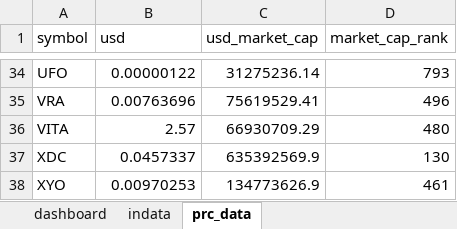
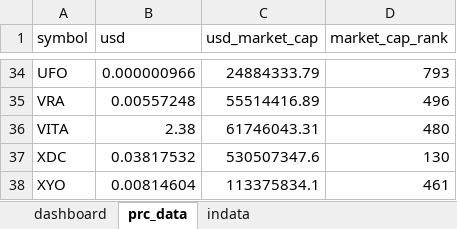
Before and after one commit to ereboreum/important-docs, an Excel workbook: portfolio-value.xlsx, sheet prc_data, drawn as a sheet; only a part is shown, gaps mark what is left out; values as stored, in another font and other column widths than the file's, no borders; table styles not drawn; the diff covers the shown part only; the diff names each change by its address in the sheet, - before the commit and + after, or states it on an @@ line.

```diff
--- a/portfolio-value.xlsx (sheet prc_data)
+++ b/portfolio-value.xlsx (sheet prc_data)
@@ sheet tab order changed: dashboard | prc_data | indata @@
-B34 (usd): 0.00000122
+B34 (usd): 0.000000966
-C34 (usd_market_cap): 31275236.14
+C34 (usd_market_cap): 24884333.79
-B35 (usd): 0.00763696
+B35 (usd): 0.00557248
-C35 (usd_market_cap): 75619529.41
+C35 (usd_market_cap): 55514416.89
-B36 (usd): 2.57
+B36 (usd): 2.38
-C36 (usd_market_cap): 66930709.29
+C36 (usd_market_cap): 61746043.31
-B37 (usd): 0.0457337
+B37 (usd): 0.03817532
-C37 (usd_market_cap): 635392569.9
+C37 (usd_market_cap): 530507347.6
-B38 (usd): 0.00970253
+B38 (usd): 0.00814604
-C38 (usd_market_cap): 134773626.9
+C38 (usd_market_cap): 113375834.1
```
Also changed, not shown: 64 edited cells elsewhere in this sheet, sheet dashboard, sheet indata.
